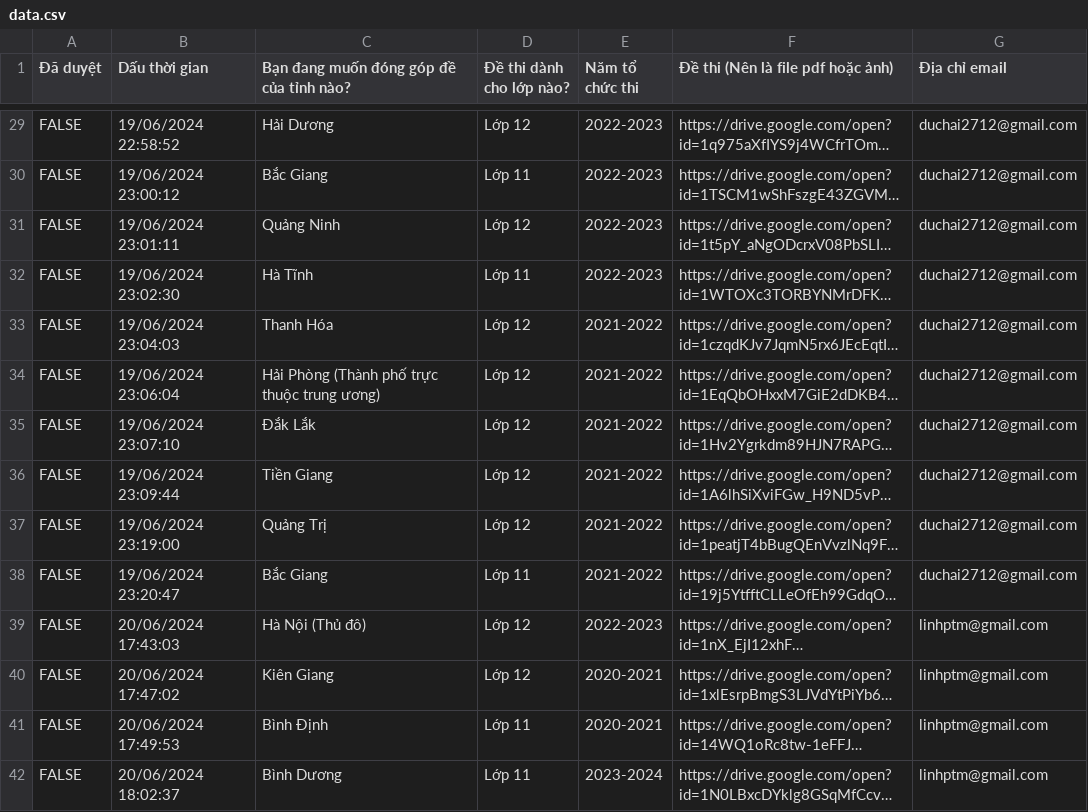
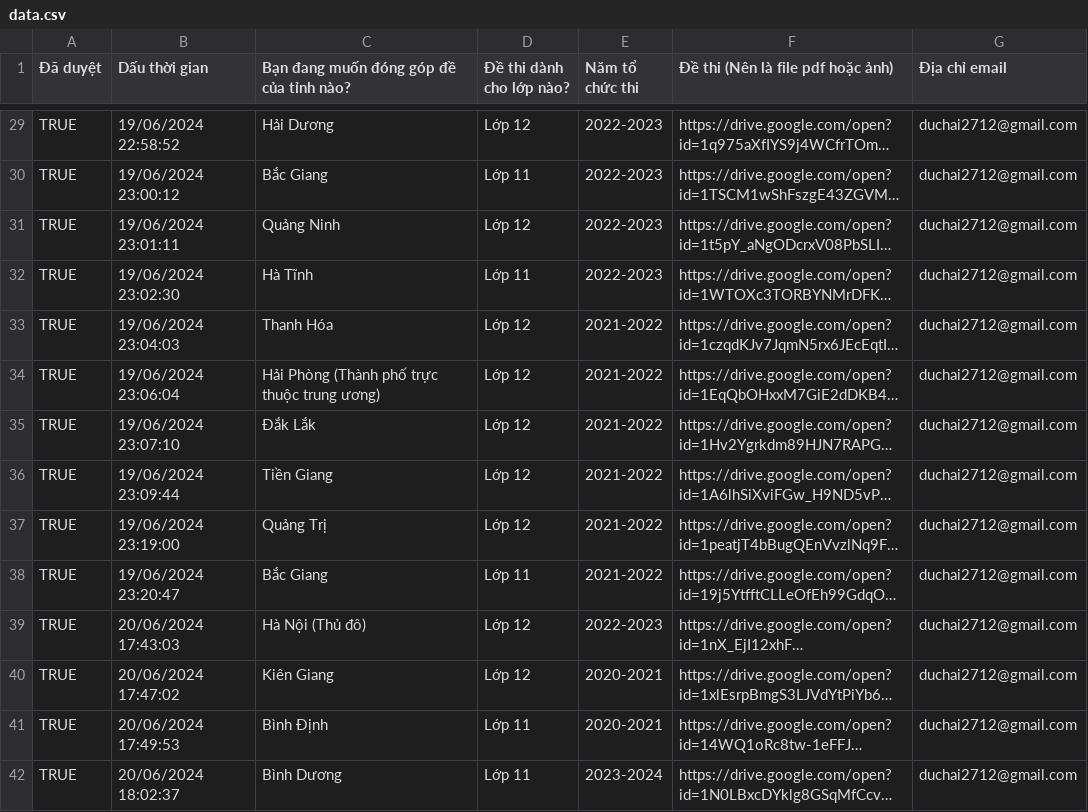
Before and after one commit to zukahai/provincial-informatics-exam-questions, a CSV file: _code/data.csv, drawn as a sheet; only a part is shown, gaps mark what is left out; long unchanged cells end in …; the diff covers the shown part only; the diff names each change by its address in the sheet, - before the commit and + after, or states it on an @@ line.

```diff
--- a/_code/data.csv
+++ b/_code/data.csv
-A29:A42 (Đã duyệt): FALSE
+A29:A42 (Đã duyệt): TRUE
-G39:G42 (Địa chỉ email): linhptm@gmail.com
+G39:G42 (Địa chỉ email): duchai2712@gmail.com
```
Also changed, not shown: 1 added row and 110 edited cells elsewhere in this file, 5 other files.
